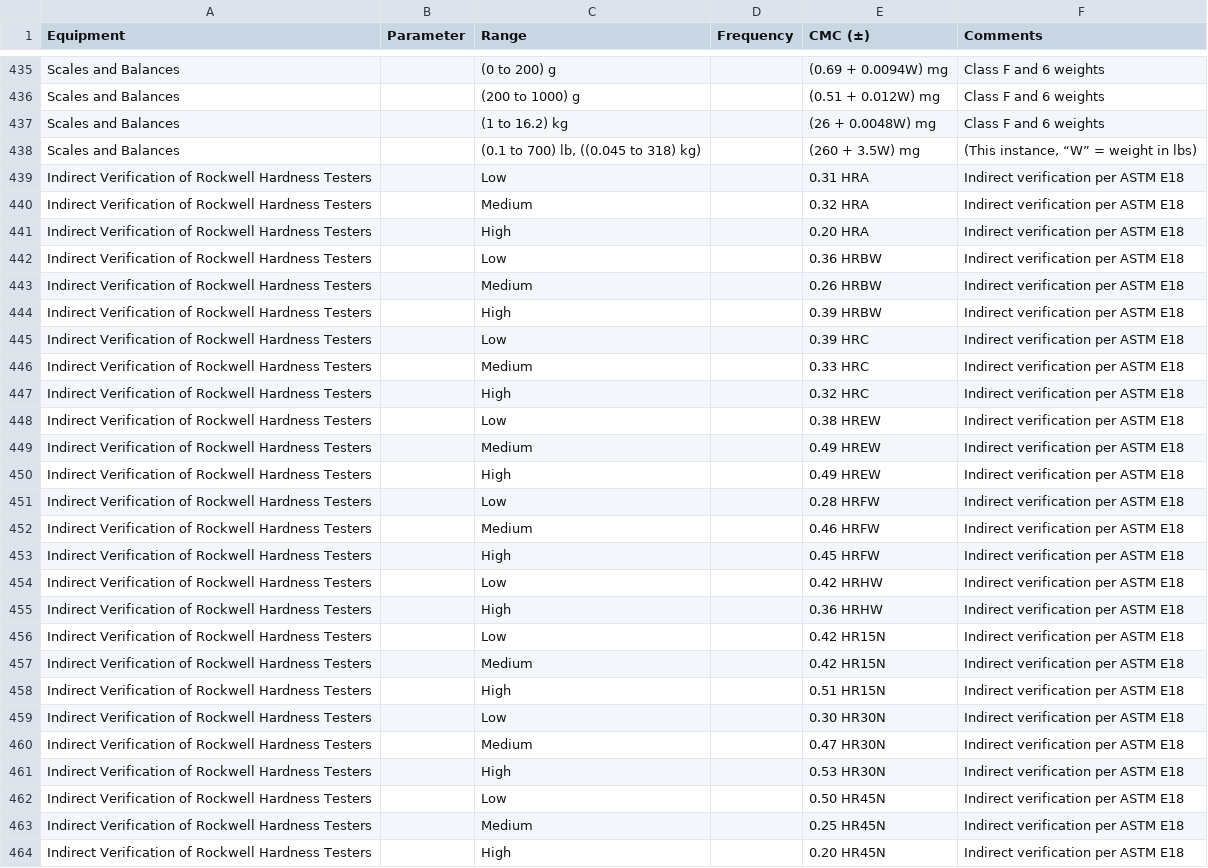
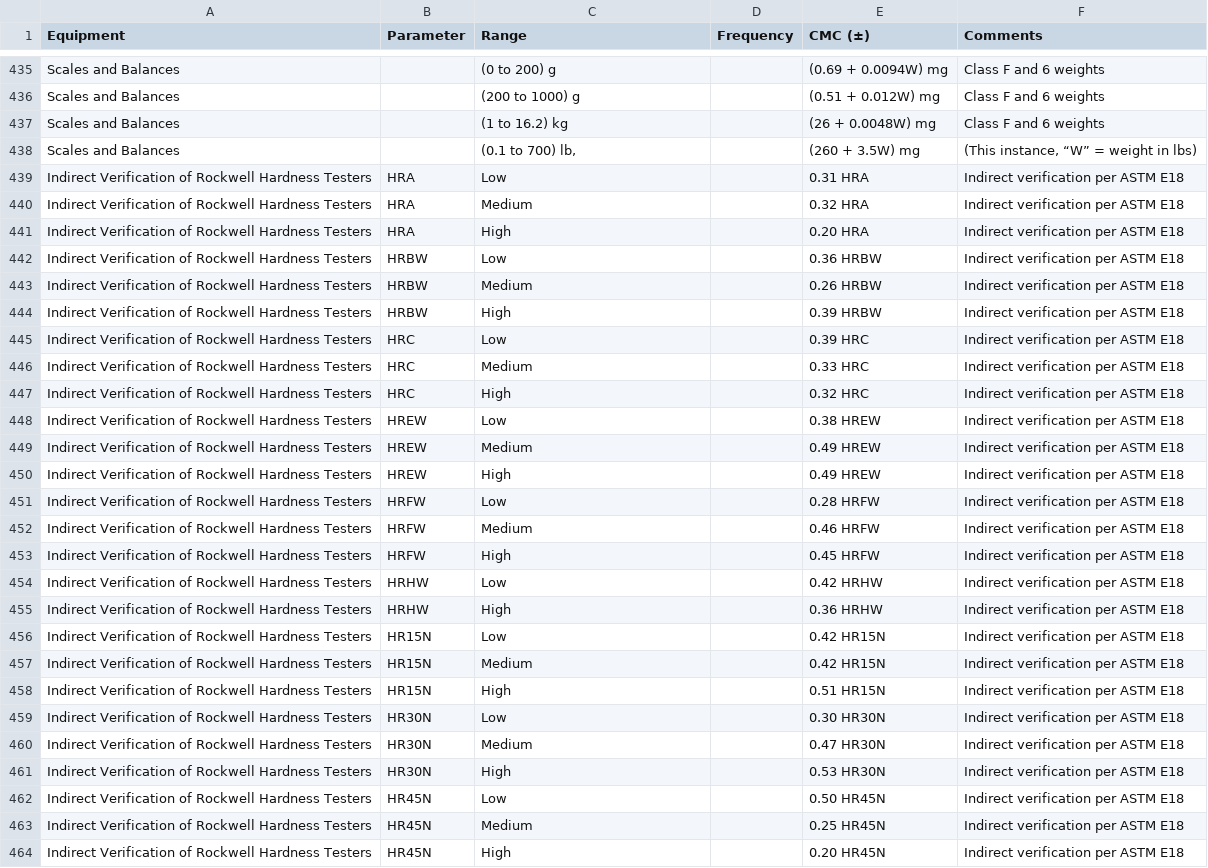
Before and after one commit to Johnson-Gage-Inspection-Inc/CMCs, a CSV file: export/parsed.csv, drawn as a sheet; only a part is shown, gaps mark what is left out; the diff covers the shown part only.

Commit message:
Updated exported parsed csvs

```diff
--- a/export/parsed.csv
+++ b/export/parsed.csv
@@ -437,28 +437,28 @@ Scales and Balances,,(200 to 1000) g,,(0.51 + 0.012W) mg,Class F and 6 weights
 Scales and Balances,,(1 to 16.2) kg,,(26 + 0.0048W) mg,Class F and 6 weights
-Scales and Balances,,"(0.1 to 700) lb, ((0.045 to 318) kg)",,(260 + 3.5W) mg,"(This instance, “W” = weight in lbs)"
-Indirect Verification of Rockwell Hardness Testers,,Low,,0.31 HRA,Indirect verification per ASTM E18
-Indirect Verification of Rockwell Hardness Testers,,Medium,,0.32 HRA,Indirect verification per ASTM E18
-Indirect Verification of Rockwell Hardness Testers,,High,,0.20 HRA,Indirect verification per ASTM E18
-Indirect Verification of Rockwell Hardness Testers,,Low,,0.36 HRBW,Indirect verification per ASTM E18
-Indirect Verification of Rockwell Hardness Testers,,Medium,,0.26 HRBW,Indirect verification per ASTM E18
-Indirect Verification of Rockwell Hardness Testers,,High,,0.39 HRBW,Indirect verification per ASTM E18
-Indirect Verification of Rockwell Hardness Testers,,Low,,0.39 HRC,Indirect verification per ASTM E18
-Indirect Verification of Rockwell Hardness Testers,,Medium,,0.33 HRC,Indirect verification per ASTM E18
-Indirect Verification of Rockwell Hardness Testers,,High,,0.32 HRC,Indirect verification per ASTM E18
-Indirect Verification of Rockwell Hardness Testers,,Low,,0.38 HREW,Indirect verification per ASTM E18
-Indirect Verification of Rockwell Hardness Testers,,Medium,,0.49 HREW,Indirect verification per ASTM E18
-Indirect Verification of Rockwell Hardness Testers,,High,,0.49 HREW,Indirect verification per ASTM E18
-Indirect Verification of Rockwell Hardness Testers,,Low,,0.28 HRFW,Indirect verification per ASTM E18
-Indirect Verification of Rockwell Hardness Testers,,Medium,,0.46 HRFW,Indirect verification per ASTM E18
-Indirect Verification of Rockwell Hardness Testers,,High,,0.45 HRFW,Indirect verification per ASTM E18
-Indirect Verification of Rockwell Hardness Testers,,Low,,0.42 HRHW,Indirect verification per ASTM E18
-Indirect Verification of Rockwell Hardness Testers,,High,,0.36 HRHW,Indirect verification per ASTM E18
-Indirect Verification of Rockwell Hardness Testers,,Low,,0.42 HR15N,Indirect verification per ASTM E18
-Indirect Verification of Rockwell Hardness Testers,,Medium,,0.42 HR15N,Indirect verification per ASTM E18
-Indirect Verification of Rockwell Hardness Testers,,High,,0.51 HR15N,Indirect verification per ASTM E18
-Indirect Verification of Rockwell Hardness Testers,,Low,,0.30 HR30N,Indirect verification per ASTM E18
-Indirect Verification of Rockwell Hardness Testers,,Medium,,0.47 HR30N,Indirect verification per ASTM E18
-Indirect Verification of Rockwell Hardness Testers,,High,,0.53 HR30N,Indirect verification per ASTM E18
-Indirect Verification of Rockwell Hardness Testers,,Low,,0.50 HR45N,Indirect verification per ASTM E18
-Indirect Verification of Rockwell Hardness Testers,,Medium,,0.25 HR45N,Indirect verification per ASTM E18
-Indirect Verification of Rockwell Hardness Testers,,High,,0.20 HR45N,Indirect verification per ASTM E18
+Scales and Balances,,"(0.1 to 700) lb,",,(260 + 3.5W) mg,"(This instance, “W” = weight in lbs)"
+Indirect Verification of Rockwell Hardness Testers,HRA,Low,,0.31 HRA,Indirect verification per ASTM E18
+Indirect Verification of Rockwell Hardness Testers,HRA,Medium,,0.32 HRA,Indirect verification per ASTM E18
+Indirect Verification of Rockwell Hardness Testers,HRA,High,,0.20 HRA,Indirect verification per ASTM E18
+Indirect Verification of Rockwell Hardness Testers,HRBW,Low,,0.36 HRBW,Indirect verification per ASTM E18
+Indirect Verification of Rockwell Hardness Testers,HRBW,Medium,,0.26 HRBW,Indirect verification per ASTM E18
+Indirect Verification of Rockwell Hardness Testers,HRBW,High,,0.39 HRBW,Indirect verification per ASTM E18
+Indirect Verification of Rockwell Hardness Testers,HRC,Low,,0.39 HRC,Indirect verification per ASTM E18
+Indirect Verification of Rockwell Hardness Testers,HRC,Medium,,0.33 HRC,Indirect verification per ASTM E18
+Indirect Verification of Rockwell Hardness Testers,HRC,High,,0.32 HRC,Indirect verification per ASTM E18
+Indirect Verification of Rockwell Hardness Testers,HREW,Low,,0.38 HREW,Indirect verification per ASTM E18
+Indirect Verification of Rockwell Hardness Testers,HREW,Medium,,0.49 HREW,Indirect verification per ASTM E18
+Indirect Verification of Rockwell Hardness Testers,HREW,High,,0.49 HREW,Indirect verification per ASTM E18
+Indirect Verification of Rockwell Hardness Testers,HRFW,Low,,0.28 HRFW,Indirect verification per ASTM E18
+Indirect Verification of Rockwell Hardness Testers,HRFW,Medium,,0.46 HRFW,Indirect verification per ASTM E18
+Indirect Verification of Rockwell Hardness Testers,HRFW,High,,0.45 HRFW,Indirect verification per ASTM E18
+Indirect Verification of Rockwell Hardness Testers,HRHW,Low,,0.42 HRHW,Indirect verification per ASTM E18
+Indirect Verification of Rockwell Hardness Testers,HRHW,High,,0.36 HRHW,Indirect verification per ASTM E18
+Indirect Verification of Rockwell Hardness Testers,HR15N,Low,,0.42 HR15N,Indirect verification per ASTM E18
+Indirect Verification of Rockwell Hardness Testers,HR15N,Medium,,0.42 HR15N,Indirect verification per ASTM E18
+Indirect Verification of Rockwell Hardness Testers,HR15N,High,,0.51 HR15N,Indirect verification per ASTM E18
+Indirect Verification of Rockwell Hardness Testers,HR30N,Low,,0.30 HR30N,Indirect verification per ASTM E18
+Indirect Verification of Rockwell Hardness Testers,HR30N,Medium,,0.47 HR30N,Indirect verification per ASTM E18
+Indirect Verification of Rockwell Hardness Testers,HR30N,High,,0.53 HR30N,Indirect verification per ASTM E18
+Indirect Verification of Rockwell Hardness Testers,HR45N,Low,,0.50 HR45N,Indirect verification per ASTM E18
+Indirect Verification of Rockwell Hardness Testers,HR45N,Medium,,0.25 HR45N,Indirect verification per ASTM E18
+Indirect Verification of Rockwell Hardness Testers,HR45N,High,,0.20 HR45N,Indirect verification per ASTM E18
```
Also changed, not shown: 24 edited cells elsewhere in this file, 1 other file.
